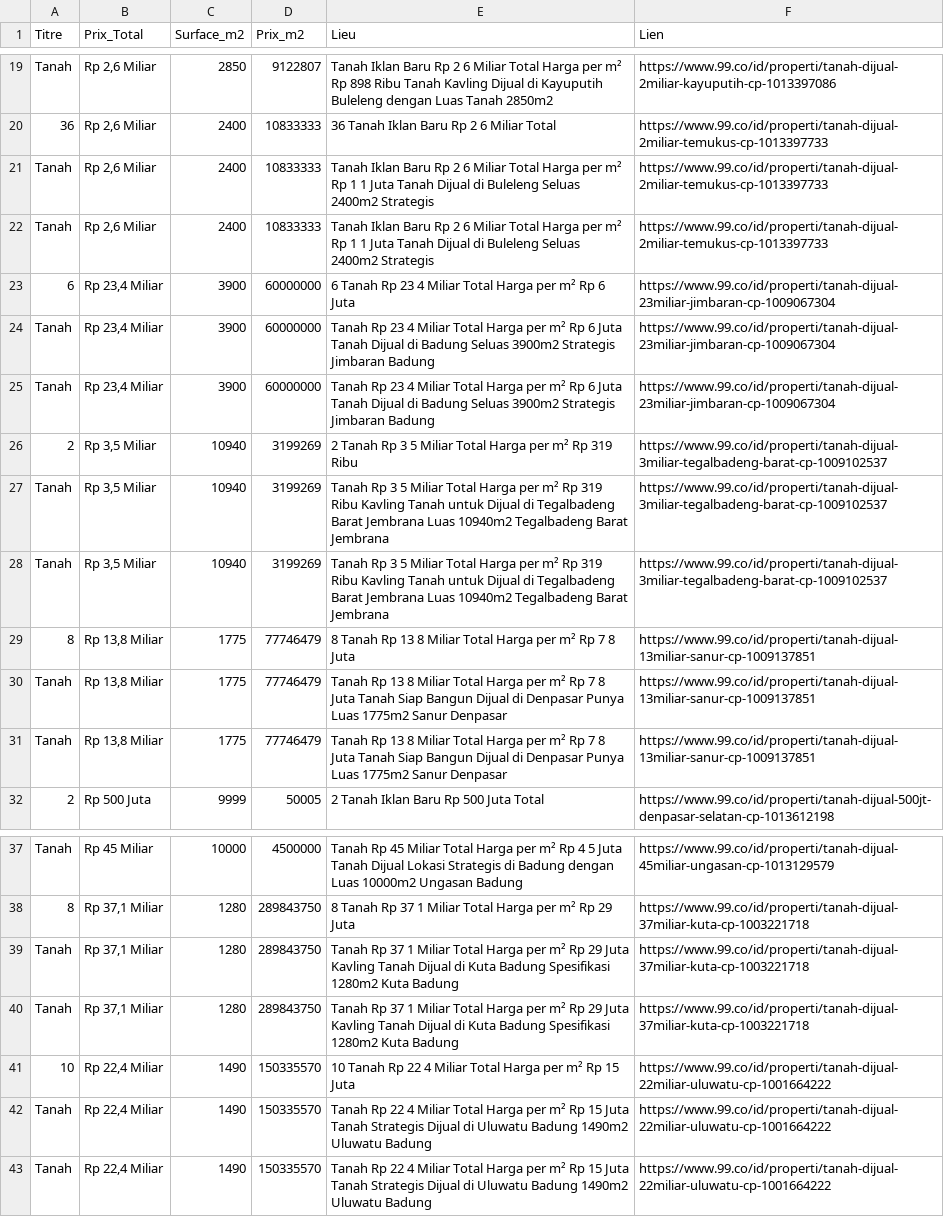
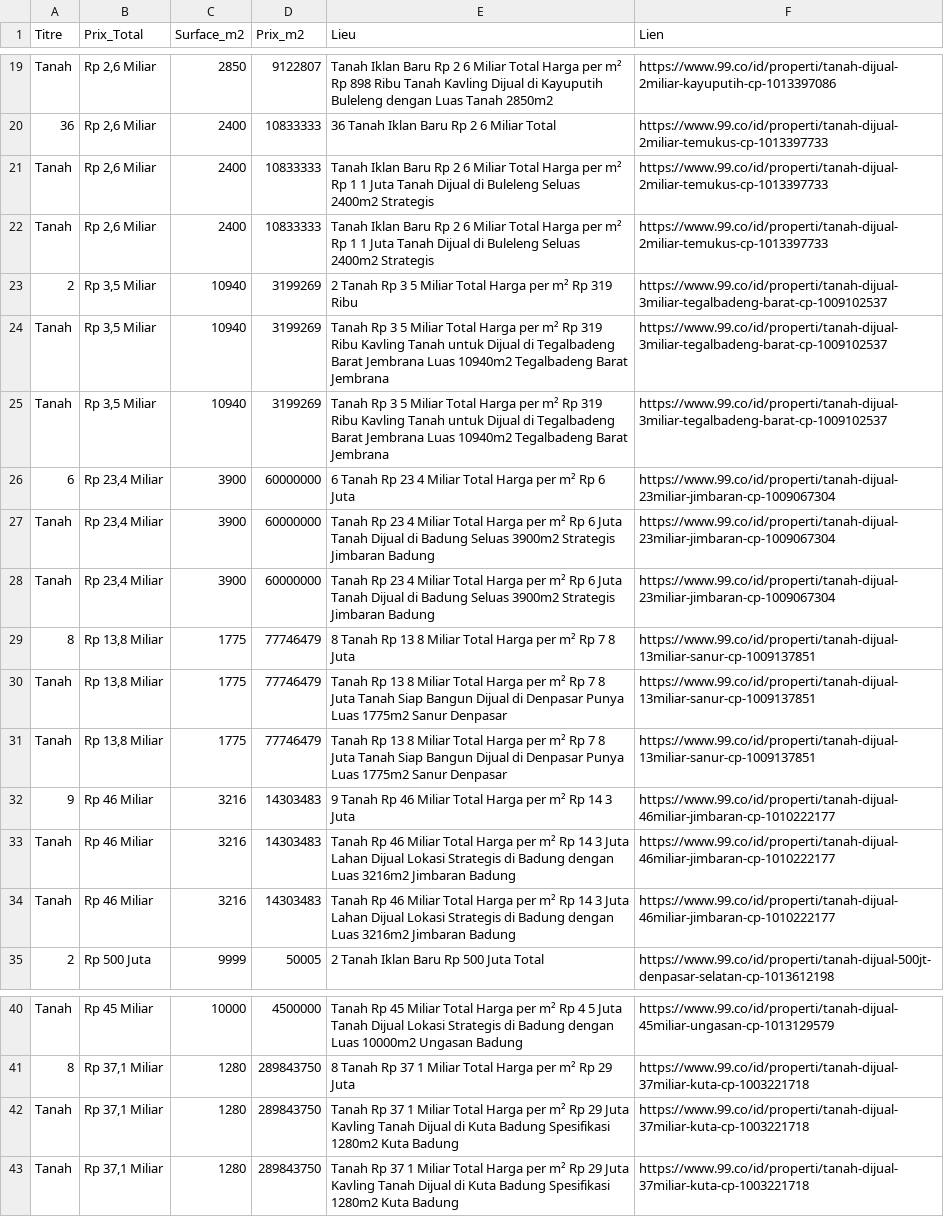
Before and after one commit to pedro432143219-prog/99co-scraper, a CSV file: resultats.csv, drawn as a sheet; only a part is shown, gaps mark what is left out.

```diff
--- a/resultats.csv
+++ b/resultats.csv
@@ -22,2 +22,5 @@ Tanah,"Rp 2,6 Miliar",2400,10833333,Tanah Iklan Baru Rp 2 6 Miliar Total Harga p
 Tanah,"Rp 2,6 Miliar",2400,10833333,Tanah Iklan Baru Rp 2 6 Miliar Total Harga per m² Rp 1 1 Juta Tanah Dijual di Buleleng Seluas 2400m2 Strategis,https://www.99.co/id/properti/tanah-dijual-2miliar-temukus-cp-1013397733
+2,"Rp 3,5 Miliar",10940,3199269,2  Tanah Rp 3 5 Miliar Total Harga per m² Rp 319 Ribu,https://www.99.co/id/properti/tanah-dijual-3miliar-tegalbadeng-barat-cp-1009102537
+Tanah,"Rp 3,5 Miliar",10940,3199269,Tanah Rp 3 5 Miliar Total Harga per m² Rp 319 Ribu Kavling Tanah untuk Dijual di Tegalbadeng Barat  Jembrana  Luas 10940m2 Tegalbadeng Barat  Jembrana,https://www.99.co/id/properti/tanah-dijual-3miliar-tegalbadeng-barat-cp-1009102537
+Tanah,"Rp 3,5 Miliar",10940,3199269,Tanah Rp 3 5 Miliar Total Harga per m² Rp 319 Ribu Kavling Tanah untuk Dijual di Tegalbadeng Barat  Jembrana  Luas 10940m2 Tegalbadeng Barat  Jembrana,https://www.99.co/id/properti/tanah-dijual-3miliar-tegalbadeng-barat-cp-1009102537
 6,"Rp 23,4 Miliar",3900,60000000,6  Tanah Rp 23 4 Miliar Total Harga per m² Rp 6 Juta,https://www.99.co/id/properti/tanah-dijual-23miliar-jimbaran-cp-1009067304
@@ -25,5 +28,2 @@ Tanah,"Rp 23,4 Miliar",3900,60000000,Tanah Rp 23 4 Miliar Total Harga per m² Rp
 Tanah,"Rp 23,4 Miliar",3900,60000000,Tanah Rp 23 4 Miliar Total Harga per m² Rp 6 Juta Tanah Dijual di Badung Seluas 3900m2 Strategis Jimbaran  Badung,https://www.99.co/id/properti/tanah-dijual-23miliar-jimbaran-cp-1009067304
-2,"Rp 3,5 Miliar",10940,3199269,2  Tanah Rp 3 5 Miliar Total Harga per m² Rp 319 Ribu,https://www.99.co/id/properti/tanah-dijual-3miliar-tegalbadeng-barat-cp-1009102537
-Tanah,"Rp 3,5 Miliar",10940,3199269,Tanah Rp 3 5 Miliar Total Harga per m² Rp 319 Ribu Kavling Tanah untuk Dijual di Tegalbadeng Barat  Jembrana  Luas 10940m2 Tegalbadeng Barat  Jembrana,https://www.99.co/id/properti/tanah-dijual-3miliar-tegalbadeng-barat-cp-1009102537
-Tanah,"Rp 3,5 Miliar",10940,3199269,Tanah Rp 3 5 Miliar Total Harga per m² Rp 319 Ribu Kavling Tanah untuk Dijual di Tegalbadeng Barat  Jembrana  Luas 10940m2 Tegalbadeng Barat  Jembrana,https://www.99.co/id/properti/tanah-dijual-3miliar-tegalbadeng-barat-cp-1009102537
 8,"Rp 13,8 Miliar",1775,77746479,8  Tanah Rp 13 8 Miliar Total Harga per m² Rp 7 8 Juta,https://www.99.co/id/properti/tanah-dijual-13miliar-sanur-cp-1009137851
@@ -31,2 +31,5 @@ Tanah,"Rp 13,8 Miliar",1775,77746479,Tanah Rp 13 8 Miliar Total Harga per m² Rp
 Tanah,"Rp 13,8 Miliar",1775,77746479,Tanah Rp 13 8 Miliar Total Harga per m² Rp 7 8 Juta Tanah Siap Bangun Dijual di Denpasar Punya Luas 1775m2 Sanur  Denpasar,https://www.99.co/id/properti/tanah-dijual-13miliar-sanur-cp-1009137851
+9,Rp 46 Miliar,3216,14303483,9  Tanah Rp 46 Miliar Total Harga per m² Rp 14 3 Juta,https://www.99.co/id/properti/tanah-dijual-46miliar-jimbaran-cp-1010222177
+Tanah,Rp 46 Miliar,3216,14303483,Tanah Rp 46 Miliar Total Harga per m² Rp 14 3 Juta Lahan Dijual Lokasi Strategis di Badung dengan Luas 3216m2 Jimbaran  Badung,https://www.99.co/id/properti/tanah-dijual-46miliar-jimbaran-cp-1010222177
+Tanah,Rp 46 Miliar,3216,14303483,Tanah Rp 46 Miliar Total Harga per m² Rp 14 3 Juta Lahan Dijual Lokasi Strategis di Badung dengan Luas 3216m2 Jimbaran  Badung,https://www.99.co/id/properti/tanah-dijual-46miliar-jimbaran-cp-1010222177
 2,Rp 500 Juta,9999,50005,2  Tanah Iklan Baru Rp 500 Juta Total,https://www.99.co/id/properti/tanah-dijual-500jt-denpasar-selatan-cp-1013612198
@@ -40,4 +43 @@ Tanah,"Rp 37,1 Miliar",1280,289843750,Tanah Rp 37 1 Miliar Total Harga per m² R
 Tanah,"Rp 37,1 Miliar",1280,289843750,Tanah Rp 37 1 Miliar Total Harga per m² Rp 29 Juta Kavling Tanah Dijual di Kuta Badung Spesifikasi 1280m2 Kuta  Badung,https://www.99.co/id/properti/tanah-dijual-37miliar-kuta-cp-1003221718
-10,"Rp 22,4 Miliar",1490,150335570,10  Tanah Rp 22 4 Miliar Total Harga per m² Rp 15 Juta,https://www.99.co/id/properti/tanah-dijual-22miliar-uluwatu-cp-1001664222
-Tanah,"Rp 22,4 Miliar",1490,150335570,Tanah Rp 22 4 Miliar Total Harga per m² Rp 15 Juta Tanah Strategis Dijual di Uluwatu Badung 1490m2 Uluwatu  Badung,https://www.99.co/id/properti/tanah-dijual-22miliar-uluwatu-cp-1001664222
-Tanah,"Rp 22,4 Miliar",1490,150335570,Tanah Rp 22 4 Miliar Total Harga per m² Rp 15 Juta Tanah Strategis Dijual di Uluwatu Badung 1490m2 Uluwatu  Badung,https://www.99.co/id/properti/tanah-dijual-22miliar-uluwatu-cp-1001664222
```
